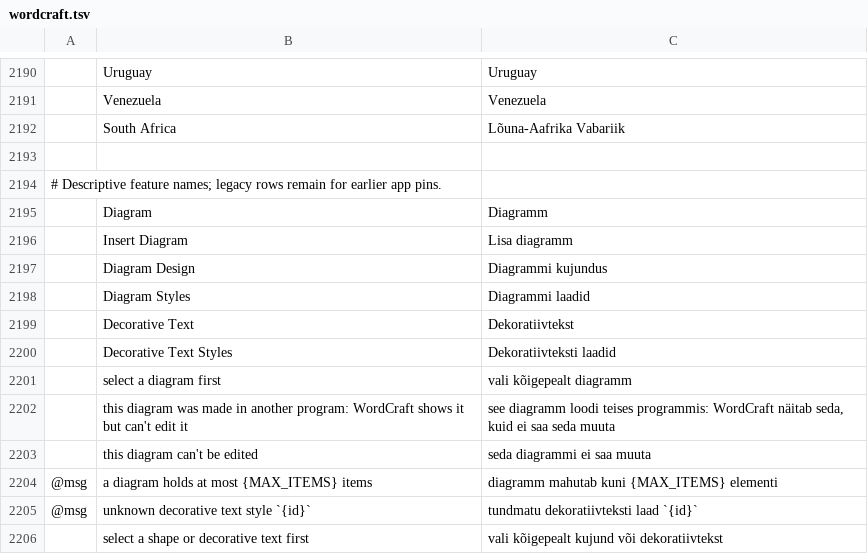
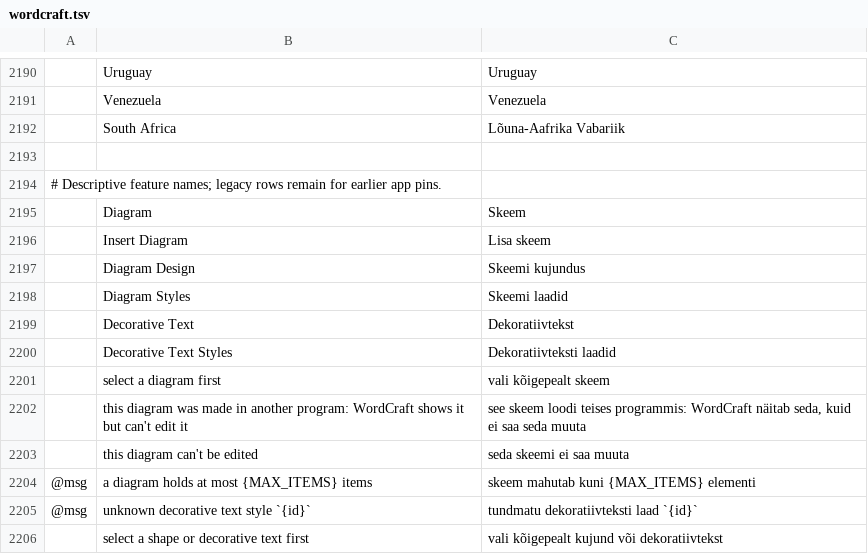
Before and after one commit to FredApps/craft-i18n, a TSV file: locales/et/wordcraft.tsv, drawn as a sheet; only a part is shown, gaps mark what is left out.

```diff
--- a/locales/et/wordcraft.tsv
+++ b/locales/et/wordcraft.tsv
@@ -2194,12 +2194,12 @@
 # Descriptive feature names; legacy rows remain for earlier app pins.
-	Diagram	Diagramm
-	Insert Diagram	Lisa diagramm
-	Diagram Design	Diagrammi kujundus
-	Diagram Styles	Diagrammi laadid
+	Diagram	Skeem
+	Insert Diagram	Lisa skeem
+	Diagram Design	Skeemi kujundus
+	Diagram Styles	Skeemi laadid
 	Decorative Text	Dekoratiivtekst
 	Decorative Text Styles	Dekoratiivteksti laadid
-	select a diagram first	vali kõigepealt diagramm
-	this diagram was made in another program: WordCraft shows it but can't edit it	see diagramm loodi teises programmis: WordCraft näitab seda, kuid ei saa seda muuta
-	this diagram can't be edited	seda diagrammi ei saa muuta
-@msg	a diagram holds at most {MAX_ITEMS} items	diagramm mahutab kuni {MAX_ITEMS} elementi
+	select a diagram first	vali kõigepealt skeem
+	this diagram was made in another program: WordCraft shows it but can't edit it	see skeem loodi teises programmis: WordCraft näitab seda, kuid ei saa seda muuta
+	this diagram can't be edited	seda skeemi ei saa muuta
+@msg	a diagram holds at most {MAX_ITEMS} items	skeem mahutab kuni {MAX_ITEMS} elementi
 @msg	unknown decorative text style `{id}`	tundmatu dekoratiivteksti laad `{id}`
```
Also changed, not shown: locales/ar/wordcraft.tsv, locales/bg/wordcraft.tsv, 5 other files.
